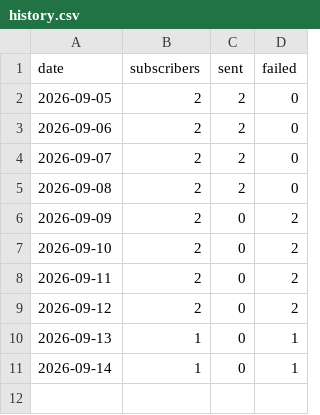
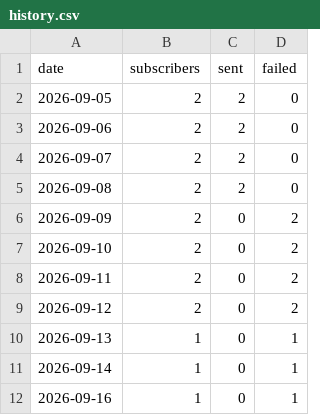
Before and after one commit to AtiQ-Rahman/dpdc-bot, a CSV file: stats/history.csv, drawn as a sheet.

```diff
--- a/stats/history.csv
+++ b/stats/history.csv
@@ -11 +11,2 @@ date,subscribers,sent,failed
 2026-09-14,1,0,1
+2026-09-16,1,0,1
```
